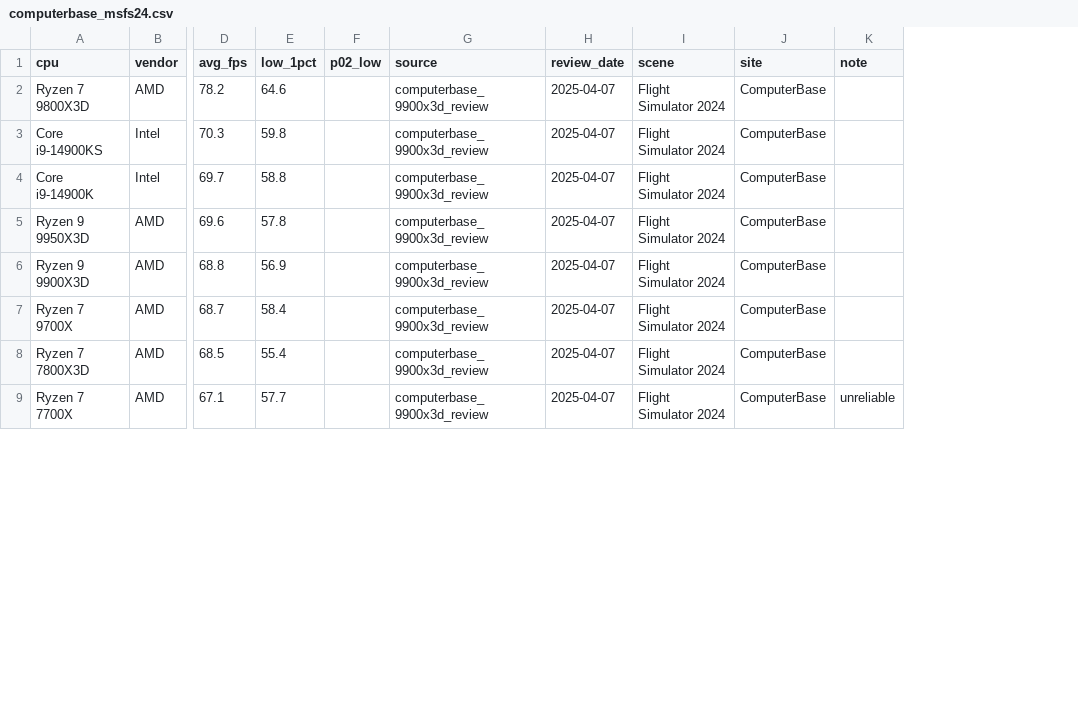
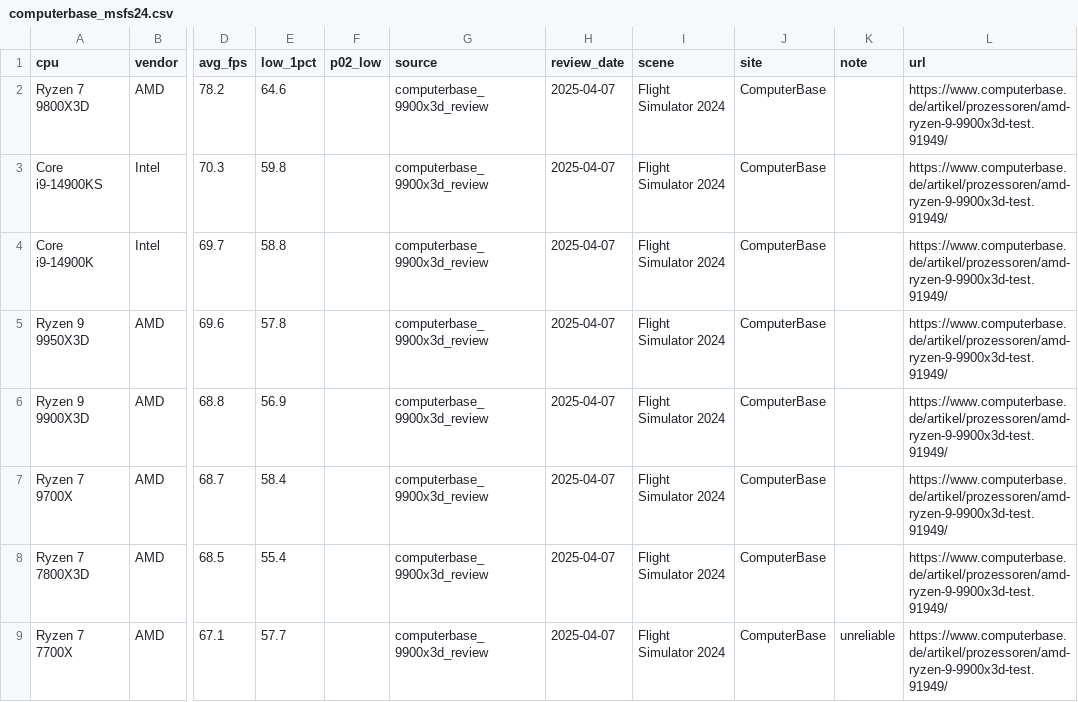
Before and after one commit to FeikoWielsma/msfs-cpu, a CSV file: computerbase_msfs24.csv, drawn as a sheet; only a part is shown, gaps mark what is left out; the diff names each change by its address in the sheet, - before the commit and + after, or states it on an @@ line.

```diff
--- a/computerbase_msfs24.csv
+++ b/computerbase_msfs24.csv
+column L (url), rows 2-9: all https://www.computerbase.de/artikel/prozessoren/amd-ryzen-9-9900x3d-test.91949/
```
Also changed, not shown: 6 other files.
